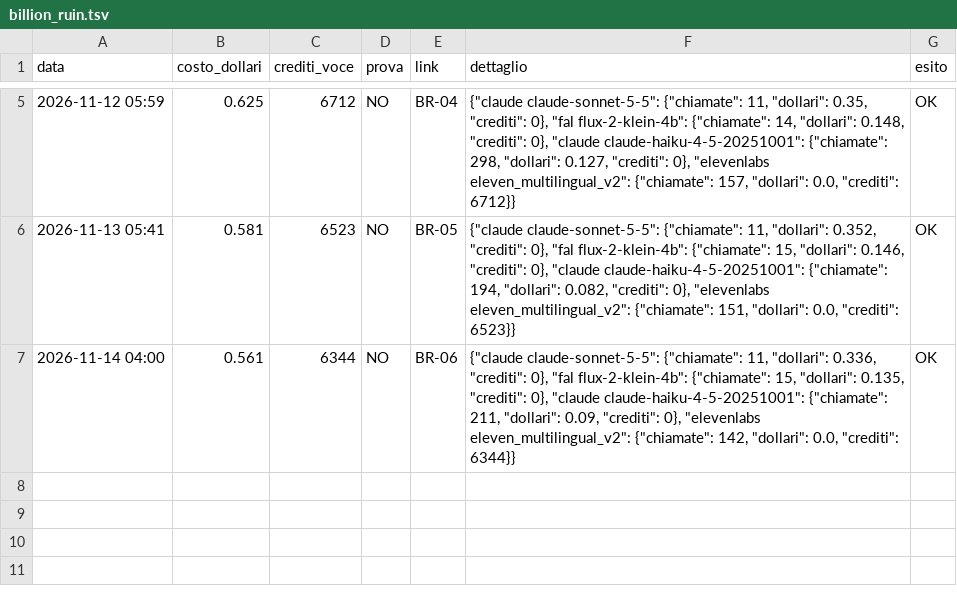
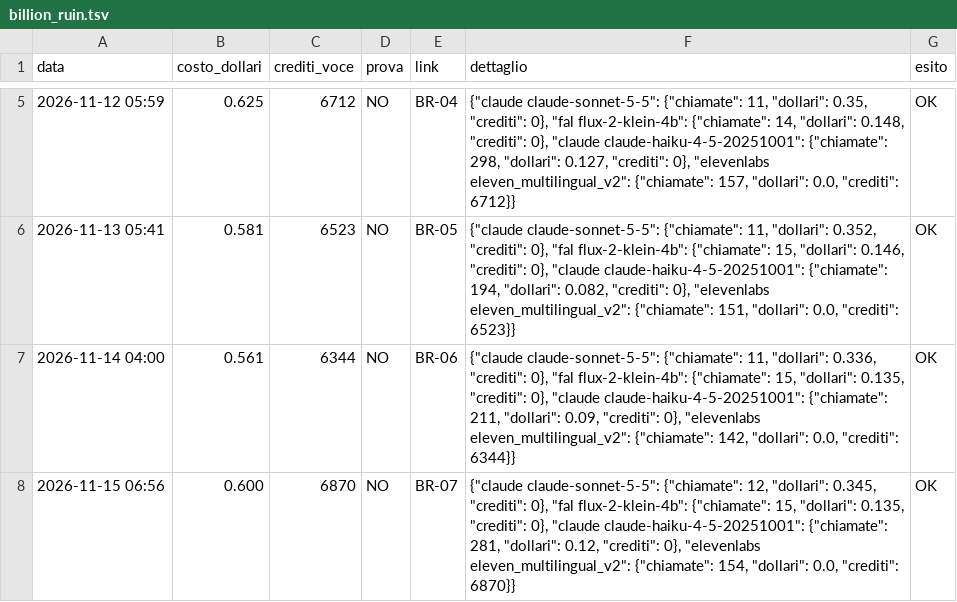
Before and after one commit to gggweb23-gif/ambience, a TSV file: coach/costi/billion_ruin.tsv, drawn as a sheet; only a part is shown, gaps mark what is left out; the diff names each change by its address in the sheet, - before the commit and + after, or states it on an @@ line.

Commit message:
Costo video

```diff
--- a/coach/costi/billion_ruin.tsv
+++ b/coach/costi/billion_ruin.tsv
+row 8: 2026-11-15 06:56 | 0.600 | 6870 | NO | BR-07 | {"claude claude-sonnet-5-5": {"chiamate": 12, "dollari": 0.345, "crediti": 0}, "fal flux-2-klein-4b": {"chiamate": 15, "dollari": 0.135, "crediti": 0}, "claude claude-haiku-4-5-20251001": {"chiamate": 281, "dollari": 0.12, "crediti": 0}, "elevenlabs eleven_multilingual_v2": {"chiamate": 154, "dollari": 0.0, "crediti": 6870}} | OK
```
